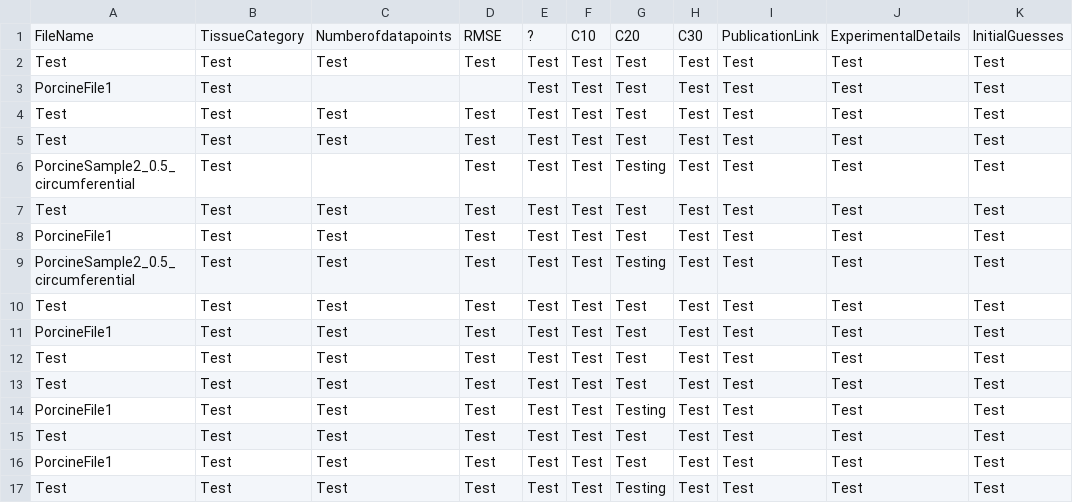
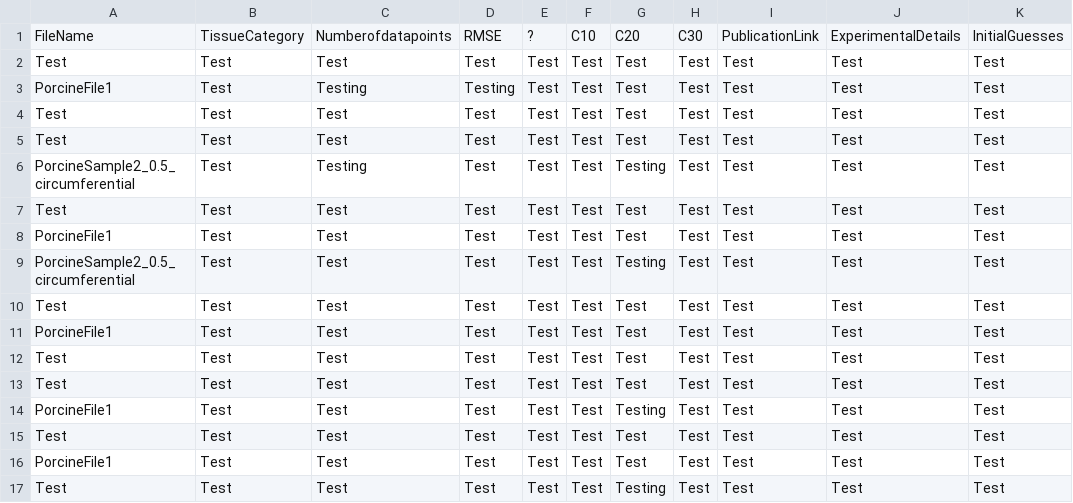
Before and after one commit to STBDATABS/Models, a CSV file: Yeoh_Results.csv, drawn as a sheet; only a part is shown; the diff names each change by its address in the sheet, - before the commit and + after, or states it on an @@ line.

Commit message:
Update Yeoh_Results.csv

```diff
--- a/Yeoh_Results.csv
+++ b/Yeoh_Results.csv
-C3: (empty)
+C3: Testing
-D3: (empty)
+D3: Testing
-C6: (empty)
+C6: Testing
```
